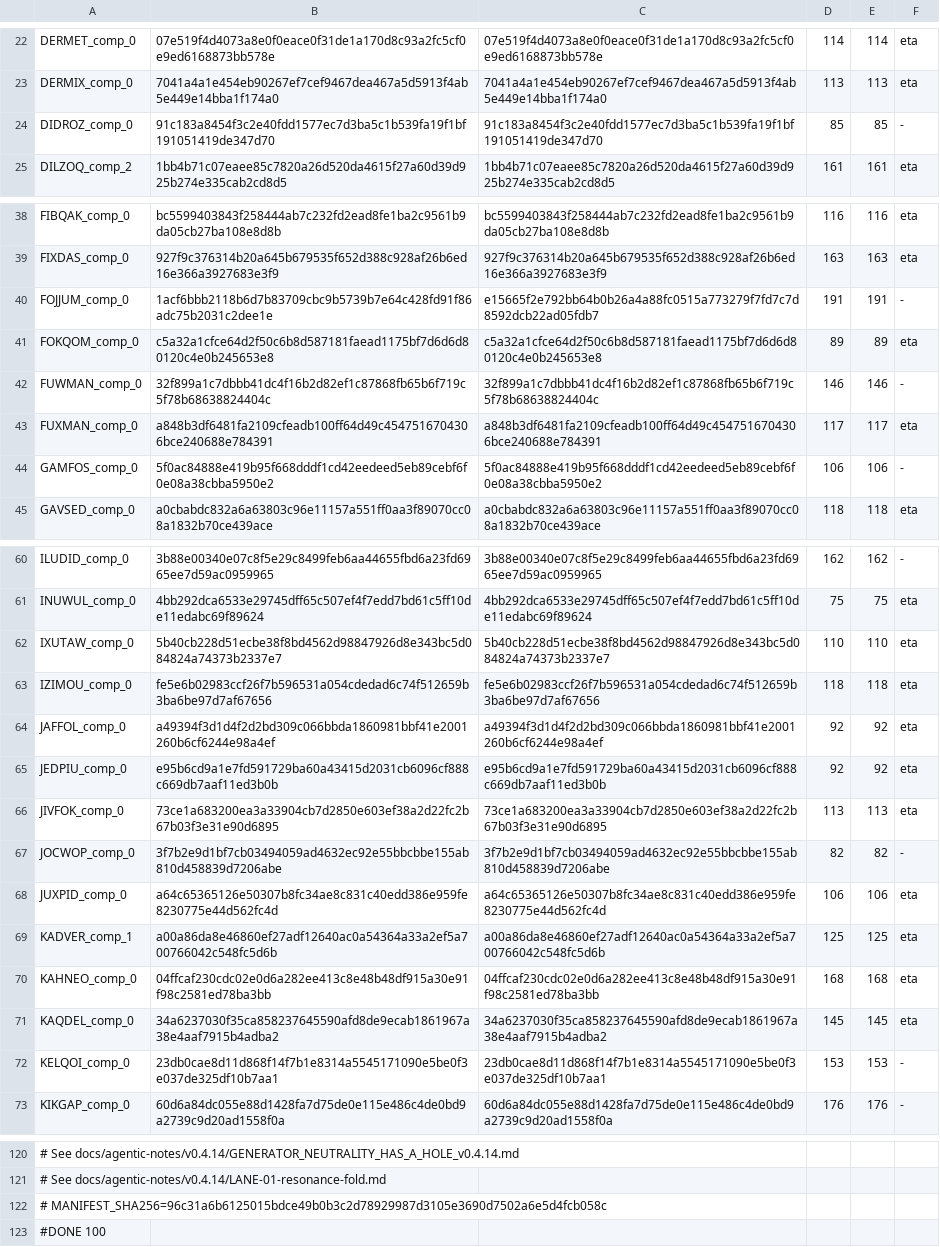
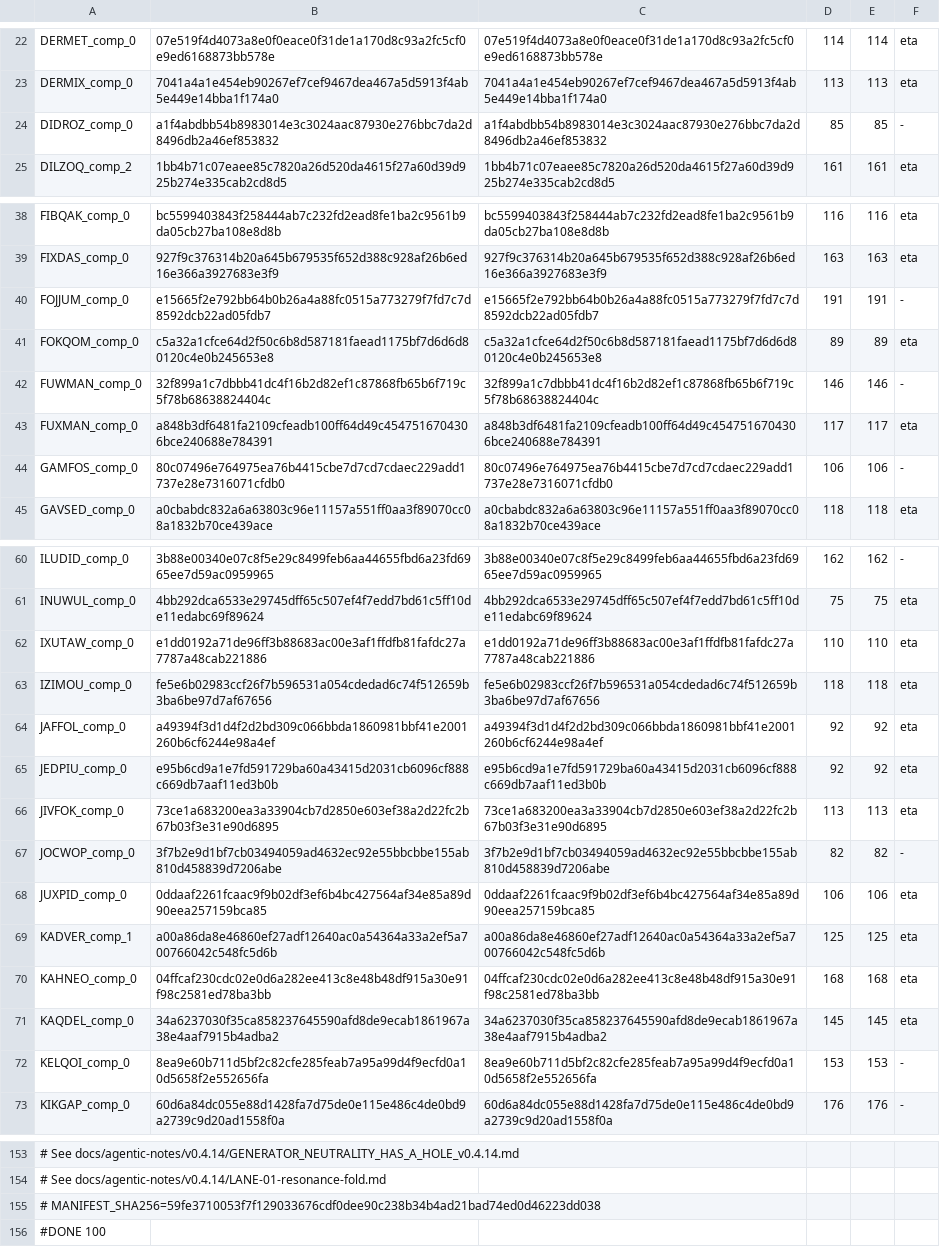
Before and after one commit to tjmustard/OIN-SMILES, a TSV file: tools/gate_v047_arm2_golden.tsv, drawn as a sheet; only a part is shown, gaps mark what is left out; addresses are those after the commit; the diff covers the shown part only; the diff names each change by its address in the sheet, - before the commit and + after, or states it on an @@ line.

```diff
--- a/tools/gate_v047_arm2_golden.tsv
+++ b/tools/gate_v047_arm2_golden.tsv
-B24: 91c183a8454f3c2e40fdd1577ec7d3ba5c1b539fa19f1bf191051419de347d70
+B24: a1f4abdbb54b8983014e3c3024aac87930e276bbc7da2d8496db2a46ef853832
-C24: 91c183a8454f3c2e40fdd1577ec7d3ba5c1b539fa19f1bf191051419de347d70
+C24: a1f4abdbb54b8983014e3c3024aac87930e276bbc7da2d8496db2a46ef853832
-B40: 1acf6bbb2118b6d7b83709cbc9b5739b7e64c428fd91f86adc75b2031c2dee1e
+B40: e15665f2e792bb64b0b26a4a88fc0515a773279f7fd7c7d8592dcb22ad05fdb7
-B44: 5f0ac84888e419b95f668dddf1cd42eedeed5eb89cebf6f0e08a38cbba5950e2
+B44: 80c07496e764975ea76b4415cbe7d7cd7cdaec229add1737e28e7316071cfdb0
-C44: 5f0ac84888e419b95f668dddf1cd42eedeed5eb89cebf6f0e08a38cbba5950e2
+C44: 80c07496e764975ea76b4415cbe7d7cd7cdaec229add1737e28e7316071cfdb0
-B62: 5b40cb228d51ecbe38f8bd4562d98847926d8e343bc5d084824a74373b2337e7
+B62: e1dd0192a71de96ff3b88683ac00e3af1ffdfb81fafdc27a7787a48cab221886
-C62: 5b40cb228d51ecbe38f8bd4562d98847926d8e343bc5d084824a74373b2337e7
+C62: e1dd0192a71de96ff3b88683ac00e3af1ffdfb81fafdc27a7787a48cab221886
-B68: a64c65365126e50307b8fc34ae8c831c40edd386e959fe8230775e44d562fc4d
+B68: 0ddaaf2261fcaac9f9b02df3ef6b4bc427564af34e85a89d90eea257159bca85
-C68: a64c65365126e50307b8fc34ae8c831c40edd386e959fe8230775e44d562fc4d
+C68: 0ddaaf2261fcaac9f9b02df3ef6b4bc427564af34e85a89d90eea257159bca85
-B72: 23db0cae8d11d868f14f7b1e8314a5545171090e5be0f3e037de325df10b7aa1
+B72: 8ea9e60b711d5bf2c82cfe285feab7a95a99d4f9ecfd0a10d5658f2e552656fa
-C72: 23db0cae8d11d868f14f7b1e8314a5545171090e5be0f3e037de325df10b7aa1
+C72: 8ea9e60b711d5bf2c82cfe285feab7a95a99d4f9ecfd0a10d5658f2e552656fa
-A155: # MANIFEST_SHA256=96c31a6b6125015bdce49b0b3c2d78929987d3105e3690d7502a6e5d4fcb058c
+A155: # MANIFEST_SHA256=59fe3710053f7f129033676cdf0dee90c238b34b4ad21bad74ed0d46223dd038
```
Also changed, not shown: 33 added rows elsewhere in this file, tools/gate_v049_arm2_golden.tsv, 3 other files.
